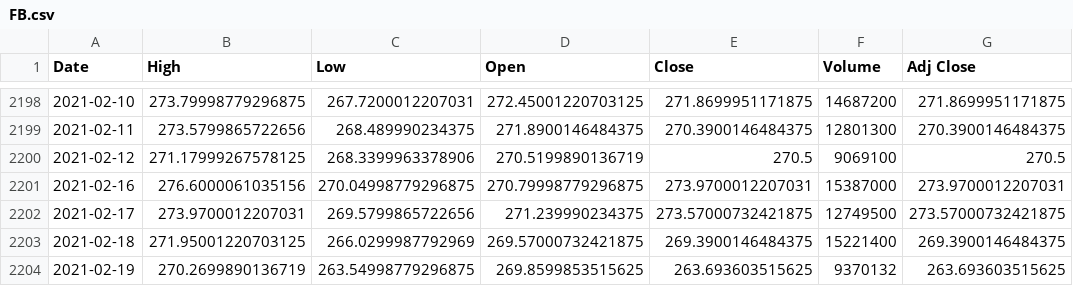
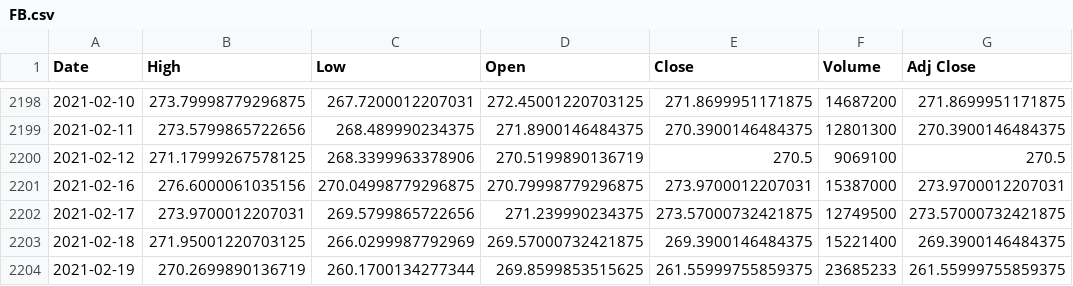
Before and after one commit to K3vbot/stock-prediction, a CSV file: Stock FIles/FB.csv, drawn as a sheet; only a part is shown, gaps mark what is left out.

```diff
--- a/Stock FIles/FB.csv
+++ b/Stock FIles/FB.csv
@@ -2203,2 +2203,2 @@ Date,High,Low,Open,Close,Volume,Adj Close
 2021-02-18,271.95001220703125,266.0299987792969,269.57000732421875,269.3900146484375,15221400,269.3900146484375
-2021-02-19,270.2699890136719,263.54998779296875,269.8599853515625,263.693603515625,9370132,263.693603515625
+2021-02-19,270.2699890136719,260.1700134277344,269.8599853515625,261.55999755859375,23685233,261.55999755859375
```
Also changed, not shown: Stock FIles/AMZN.csv, Stock FIles/BTC-USD.csv, 19 other files.
